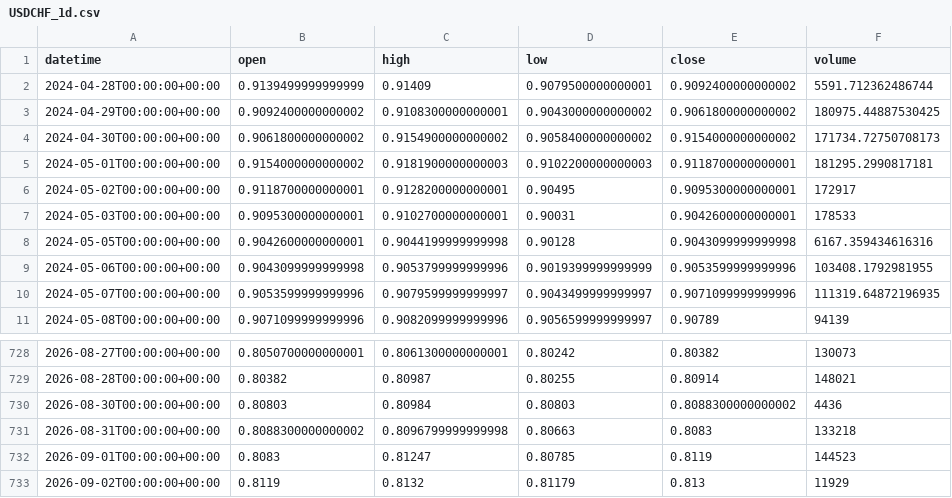
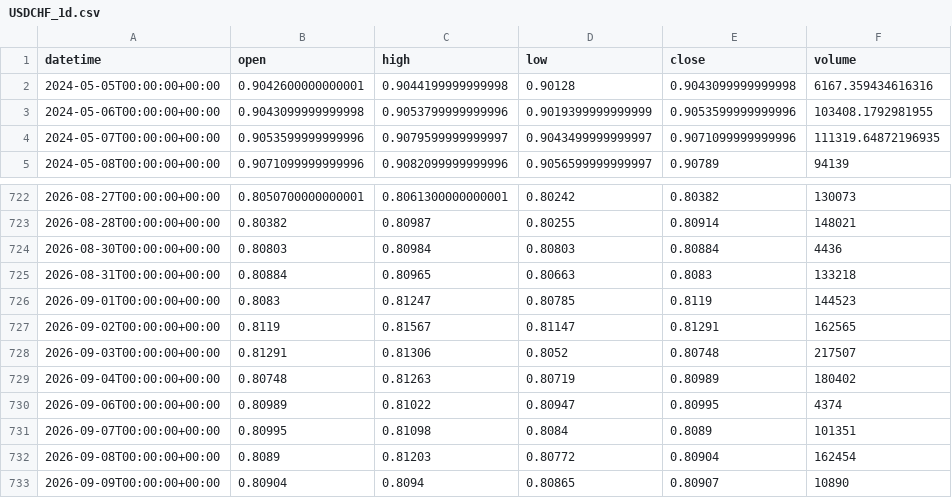
Before and after one commit to getdata-finance/usdchf-1d-ohlcv-forex-historical-data, a CSV file: USDCHF_1d.csv, drawn as a sheet; only a part is shown, gaps mark what is left out.

Commit message:
Update USDCHF 1d OHLCV sample

```diff
--- a/USDCHF_1d.csv
+++ b/USDCHF_1d.csv
@@ -1,8 +1,2 @@
 datetime,open,high,low,close,volume
-2024-04-28T00:00:00+00:00,0.9139499999999999,0.91409,0.9079500000000001,0.9092400000000002,5591.712362486744
-2024-04-29T00:00:00+00:00,0.9092400000000002,0.9108300000000001,0.9043000000000002,0.9061800000000002,180975.44887530425
-2024-04-30T00:00:00+00:00,0.9061800000000002,0.9154900000000002,0.9058400000000002,0.9154000000000002,171734.72750708173
-2024-05-01T00:00:00+00:00,0.9154000000000002,0.9181900000000003,0.9102200000000003,0.9118700000000001,181295.2990817181
-2024-05-02T00:00:00+00:00,0.9118700000000001,0.9128200000000001,0.90495,0.9095300000000001,172917
-2024-05-03T00:00:00+00:00,0.9095300000000001,0.9102700000000001,0.90031,0.9042600000000001,178533
 2024-05-05T00:00:00+00:00,0.9042600000000001,0.9044199999999998,0.90128,0.9043099999999998,6167.359434616316
@@ -729,5 +723,11 @@ datetime,open,high,low,close,volume
 2026-08-28T00:00:00+00:00,0.80382,0.80987,0.80255,0.80914,148021
-2026-08-30T00:00:00+00:00,0.80803,0.80984,0.80803,0.8088300000000002,4436
-2026-08-31T00:00:00+00:00,0.8088300000000002,0.8096799999999998,0.80663,0.8083,133218
+2026-08-30T00:00:00+00:00,0.80803,0.80984,0.80803,0.80884,4436
+2026-08-31T00:00:00+00:00,0.80884,0.80965,0.80663,0.8083,133218
 2026-09-01T00:00:00+00:00,0.8083,0.81247,0.80785,0.8119,144523
-2026-09-02T00:00:00+00:00,0.8119,0.8132,0.81179,0.813,11929
+2026-09-02T00:00:00+00:00,0.8119,0.81567,0.81147,0.81291,162565
+2026-09-03T00:00:00+00:00,0.81291,0.81306,0.8052,0.80748,217507
+2026-09-04T00:00:00+00:00,0.80748,0.81263,0.80719,0.80989,180402
+2026-09-06T00:00:00+00:00,0.80989,0.81022,0.80947,0.80995,4374
+2026-09-07T00:00:00+00:00,0.80995,0.81098,0.8084,0.8089,101351
+2026-09-08T00:00:00+00:00,0.8089,0.81203,0.80772,0.80904,162454
+2026-09-09T00:00:00+00:00,0.80904,0.8094,0.80865,0.80907,10890
```
Also changed, not shown: 1 other file.
